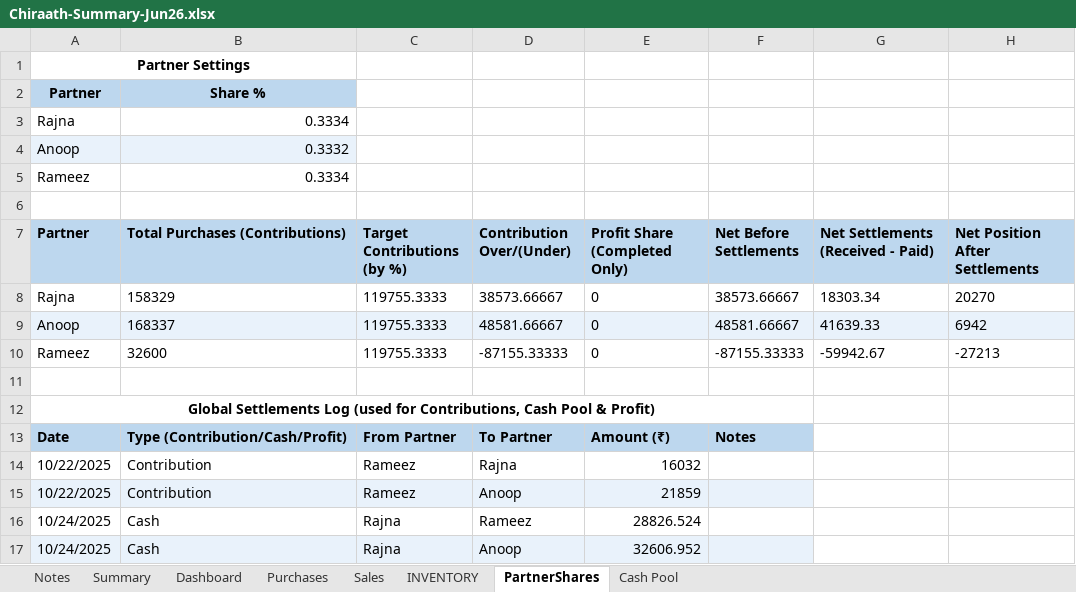
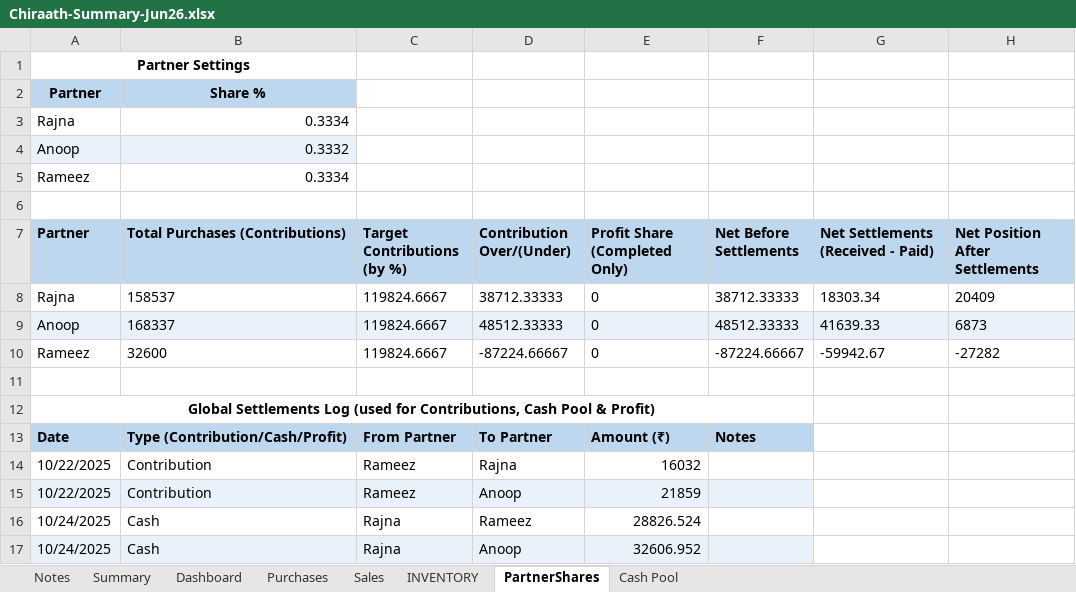
Before and after one commit to anoopp87/chiraath-partner-dashboard, an Excel workbook: docs/Chiraath-Summary-Jun26.xlsx, sheet PartnerShares, drawn as a sheet; only a part is shown; values as stored, in another font and other column widths than the file's, no borders; the diff names each change by its address in the sheet, - before the commit and + after, or states it on an @@ line.

```diff
--- a/docs/Chiraath-Summary-Jun26.xlsx (sheet PartnerShares)
+++ b/docs/Chiraath-Summary-Jun26.xlsx (sheet PartnerShares)
-B8 (Total Purchases (Contributions)): 158329
+B8 (Total Purchases (Contributions)): 158537
-C8:C10 (Target Contributions (by %)): 119755.3333
+C8:C10 (Target Contributions (by %)): 119824.6667
-D8 (Contribution Over/(Under)): 38573.66667
+D8 (Contribution Over/(Under)): 38712.33333
-F8 (Net Before Settlements): 38573.66667
+F8 (Net Before Settlements): 38712.33333
-H8 (Net Position After Settlements): 20270
+H8 (Net Position After Settlements): 20409
-D9 (Contribution Over/(Under)): 48581.66667
+D9 (Contribution Over/(Under)): 48512.33333
-F9 (Net Before Settlements): 48581.66667
+F9 (Net Before Settlements): 48512.33333
-H9 (Net Position After Settlements): 6942
+H9 (Net Position After Settlements): 6873
-D10 (Contribution Over/(Under)): -87155.33333
+D10 (Contribution Over/(Under)): -87224.66667
-F10 (Net Before Settlements): -87155.33333
+F10 (Net Before Settlements): -87224.66667
-H10 (Net Position After Settlements): -27213
+H10 (Net Position After Settlements): -27282
```
Also changed, not shown: sheet Summary, sheet Dashboard, sheet Purchases, charts or pictures, input/Chiraath - Business Summary.xlsx, 5 other files.
